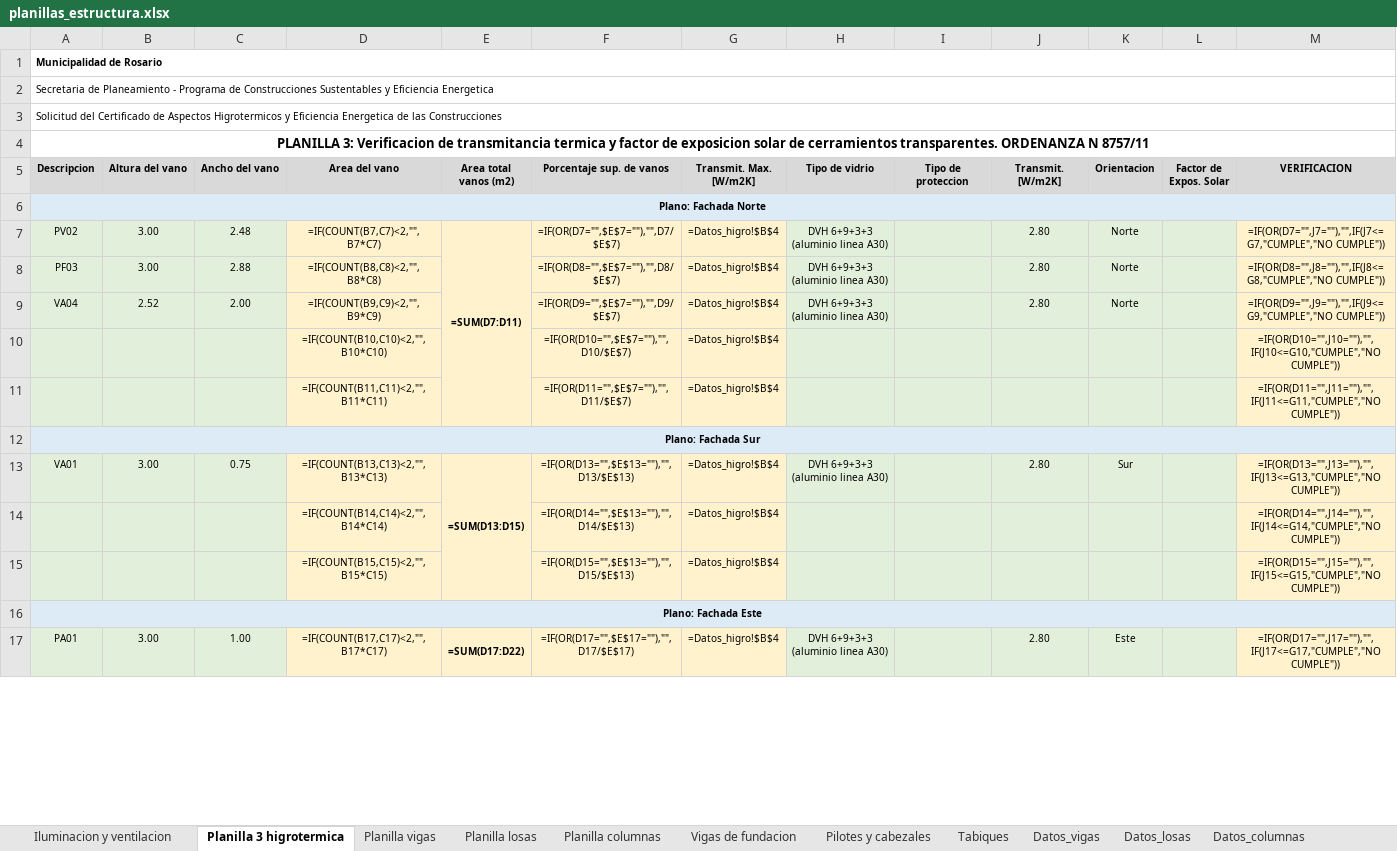
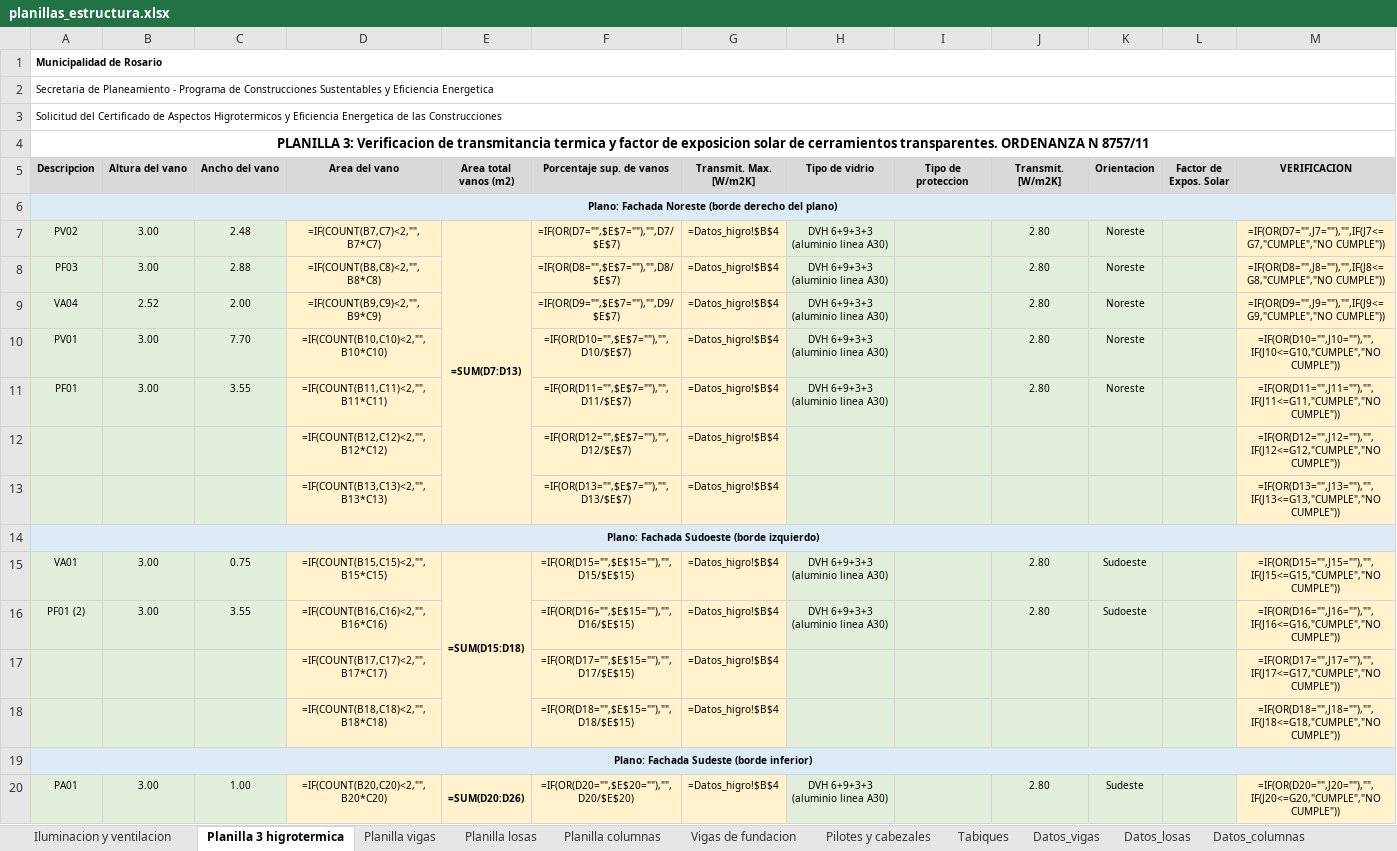
Before and after one commit to LoloMelia/tareas-claude, an Excel workbook: planillas/planillas_estructura.xlsx, sheet Planilla 3 higrotermica, drawn as a sheet; only a part is shown; values as stored, in another font and other column widths than the file's, no borders; formulas without a stored value are shown as written; conditional formats not drawn; addresses are those after the commit; the diff covers the shown part only; the diff names each change by its address in the sheet, - before the commit and + after, or states it on an @@ line.

```diff
--- a/planillas/planillas_estructura.xlsx (sheet Planilla 3 higrotermica)
+++ b/planillas/planillas_estructura.xlsx (sheet Planilla 3 higrotermica)
-A6 (Descripcion): Plano: Fachada Norte
+A6 (Descripcion): Plano: Fachada Noreste (borde derecho del plano)
-E7 (Area total vanos (m2)): =SUM(D7:D11)
+E7 (Area total vanos (m2)): =SUM(D7:D13)
-K7:K9 (Orientacion): Norte
+K7:K9 (Orientacion): Noreste
+row 10: PV01 | 3.00 | 7.70 | =IF(COUNT(B10,C10)<2,"",B10*C10) |  | =IF(OR(D10="",$E$7=""),"",D10/$E$7) | =Datos_higro!$B$4 | DVH 6+9+3+3 (aluminio linea A30) |  | 2.80 | Noreste |  | =IF(OR(D10="",J10=""),"",IF(J10<=G10,"CUMPLE","NO CUMPLE"))
+row 11: PF01 | 3.00 | 3.55 | =IF(COUNT(B11,C11)<2,"",B11*C11) |  | =IF(OR(D11="",$E$7=""),"",D11/$E$7) | =Datos_higro!$B$4 | DVH 6+9+3+3 (aluminio linea A30) |  | 2.80 | Noreste |  | =IF(OR(D11="",J11=""),"",IF(J11<=G11,"CUMPLE","NO CUMPLE"))
-D12 (Area del vano): =IF(COUNT(B10,C10)<2,"",B10*C10)
+D12 (Area del vano): =IF(COUNT(B12,C12)<2,"",B12*C12)
-F12 (Porcentaje sup. de vanos): =IF(OR(D10="",$E$7=""),"",D10/$E$7)
+F12 (Porcentaje sup. de vanos): =IF(OR(D12="",$E$7=""),"",D12/$E$7)
-M12 (VERIFICACION): =IF(OR(D10="",J10=""),"",IF(J10<=G10,"CUMPLE","NO CUMPLE"))
+M12 (VERIFICACION): =IF(OR(D12="",J12=""),"",IF(J12<=G12,"CUMPLE","NO CUMPLE"))
-D13 (Area del vano): =IF(COUNT(B11,C11)<2,"",B11*C11)
+D13 (Area del vano): =IF(COUNT(B13,C13)<2,"",B13*C13)
-F13 (Porcentaje sup. de vanos): =IF(OR(D11="",$E$7=""),"",D11/$E$7)
+F13 (Porcentaje sup. de vanos): =IF(OR(D13="",$E$7=""),"",D13/$E$7)
-M13 (VERIFICACION): =IF(OR(D11="",J11=""),"",IF(J11<=G11,"CUMPLE","NO CUMPLE"))
+M13 (VERIFICACION): =IF(OR(D13="",J13=""),"",IF(J13<=G13,"CUMPLE","NO CUMPLE"))
-A14 (Descripcion): Plano: Fachada Sur
+A14 (Descripcion): Plano: Fachada Sudoeste (borde izquierdo)
-D15 (Area del vano): =IF(COUNT(B13,C13)<2,"",B13*C13)
+D15 (Area del vano): =IF(COUNT(B15,C15)<2,"",B15*C15)
-E15 (Area total vanos (m2)): =SUM(D13:D15)
+E15 (Area total vanos (m2)): =SUM(D15:D18)
-F15 (Porcentaje sup. de vanos): =IF(OR(D13="",$E$13=""),"",D13/$E$13)
+F15 (Porcentaje sup. de vanos): =IF(OR(D15="",$E$15=""),"",D15/$E$15)
-K15 (Orientacion): Sur
+K15 (Orientacion): Sudoeste
-M15 (VERIFICACION): =IF(OR(D13="",J13=""),"",IF(J13<=G13,"CUMPLE","NO CUMPLE"))
+M15 (VERIFICACION): =IF(OR(D15="",J15=""),"",IF(J15<=G15,"CUMPLE","NO CUMPLE"))
+row 16: PF01 (2) | 3.00 | 3.55 | =IF(COUNT(B16,C16)<2,"",B16*C16) |  | =IF(OR(D16="",$E$15=""),"",D16/$E$15) | =Datos_higro!$B$4 | DVH 6+9+3+3 (aluminio linea A30) |  | 2.80 | Sudoeste |  | =IF(OR(D16="",J16=""),"",IF(J16<=G16,"CUMPLE","NO CUMPLE"))
-D17 (Area del vano): =IF(COUNT(B14,C14)<2,"",B14*C14)
+D17 (Area del vano): =IF(COUNT(B17,C17)<2,"",B17*C17)
-F17 (Porcentaje sup. de vanos): =IF(OR(D14="",$E$13=""),"",D14/$E$13)
+F17 (Porcentaje sup. de vanos): =IF(OR(D17="",$E$15=""),"",D17/$E$15)
-M17 (VERIFICACION): =IF(OR(D14="",J14=""),"",IF(J14<=G14,"CUMPLE","NO CUMPLE"))
+M17 (VERIFICACION): =IF(OR(D17="",J17=""),"",IF(J17<=G17,"CUMPLE","NO CUMPLE"))
-D18 (Area del vano): =IF(COUNT(B15,C15)<2,"",B15*C15)
+D18 (Area del vano): =IF(COUNT(B18,C18)<2,"",B18*C18)
-F18 (Porcentaje sup. de vanos): =IF(OR(D15="",$E$13=""),"",D15/$E$13)
+F18 (Porcentaje sup. de vanos): =IF(OR(D18="",$E$15=""),"",D18/$E$15)
-M18 (VERIFICACION): =IF(OR(D15="",J15=""),"",IF(J15<=G15,"CUMPLE","NO CUMPLE"))
+M18 (VERIFICACION): =IF(OR(D18="",J18=""),"",IF(J18<=G18,"CUMPLE","NO CUMPLE"))
-A19 (Descripcion): Plano: Fachada Este
+A19 (Descripcion): Plano: Fachada Sudeste (borde inferior)
-D20 (Area del vano): =IF(COUNT(B17,C17)<2,"",B17*C17)
+D20 (Area del vano): =IF(COUNT(B20,C20)<2,"",B20*C20)
-E20 (Area total vanos (m2)): =SUM(D17:D22)
+E20 (Area total vanos (m2)): =SUM(D20:D26)
-F20 (Porcentaje sup. de vanos): =IF(OR(D17="",$E$17=""),"",D17/$E$17)
+F20 (Porcentaje sup. de vanos): =IF(OR(D20="",$E$20=""),"",D20/$E$20)
-K20 (Orientacion): Este
+K20 (Orientacion): Sudeste
-M20 (VERIFICACION): =IF(OR(D17="",J17=""),"",IF(J17<=G17,"CUMPLE","NO CUMPLE"))
+M20 (VERIFICACION): =IF(OR(D20="",J20=""),"",IF(J20<=G20,"CUMPLE","NO CUMPLE"))
```
Also changed, not shown: 6 added rows, 4 removed rows, 58 edited cells, cell formats and merged cells elsewhere in this sheet.
